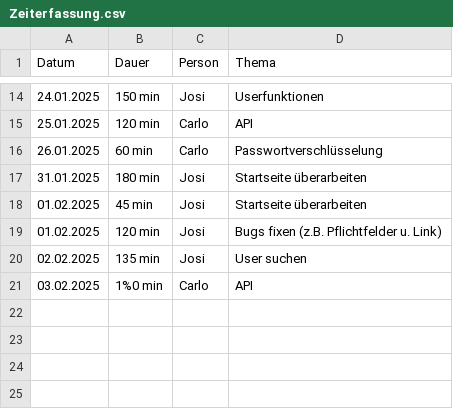
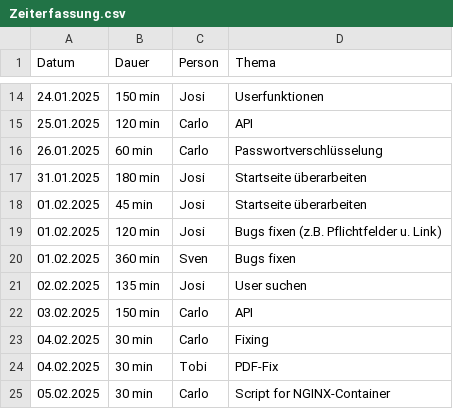
Before and after one commit to Software-Engineering-I-HWR/GourmetGuide, a CSV file: Zeiterfassung.csv, drawn as a sheet; only a part is shown, gaps mark what is left out.

Commit message:
Update Zeiterfassung.csv

```diff
--- a/Zeiterfassung.csv
+++ b/Zeiterfassung.csv
@@ -19,3 +19,7 @@ Datum, Dauer, Person, Thema
 01.02.2025, 120 min, Josi, Bugs fixen (z.B. Pflichtfelder u. Link)
+01.02.2025, 360 min, Sven, Bugs fixen
 02.02.2025, 135 min, Josi, User suchen
-03.02.2025, 1%0 min, Carlo, API
+03.02.2025, 150 min, Carlo, API
+04.02.2025, 30 min, Carlo, Fixing
+04.02.2025, 30 min, Tobi, PDF-Fix
+05.02.2025, 30 min, Carlo, Script for NGINX-Container
```
